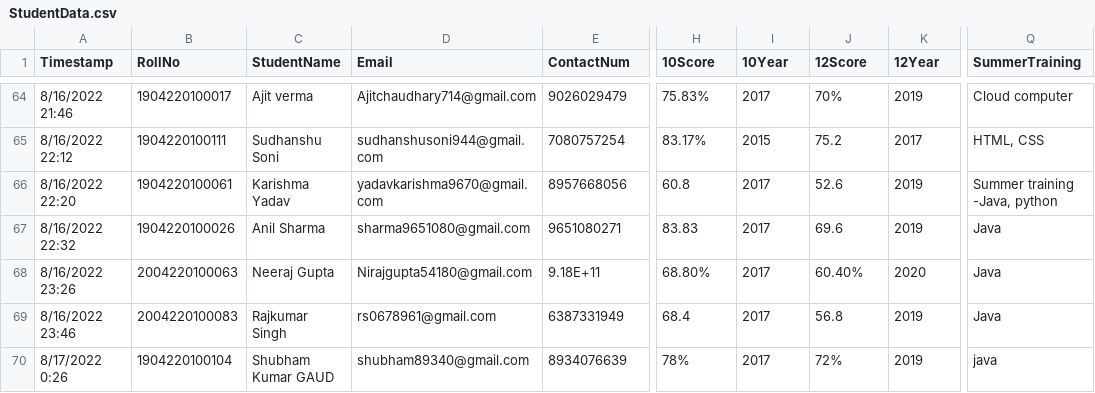
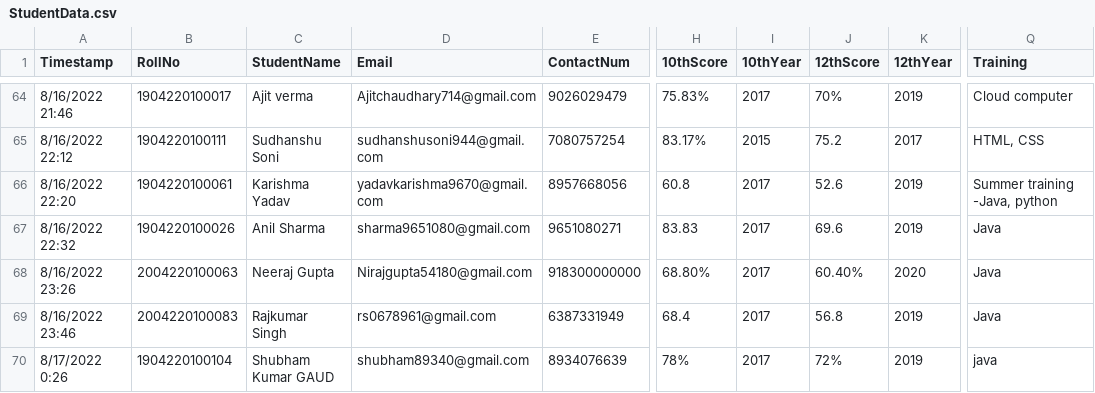
Before and after one commit to placementportal/placement-portal, a CSV file: utils/StudentData.csv, drawn as a sheet; only a part is shown, gaps mark what is left out; the diff covers the shown part only; the diff names each change by its address in the sheet, - before the commit and + after, or states it on an @@ line.

```diff
--- a/utils/StudentData.csv
+++ b/utils/StudentData.csv
-H1: 10Score
+H1: 10thScore
-I1: 10Year
+I1: 10thYear
-J1: 12Score
+J1: 12thScore
-K1: 12Year
+K1: 12thYear
-Q1: SummerTraining
+Q1: Training
-E68 (ContactNum): 9.18E+11
+E68 (ContactNum): 918300000000
```
Also changed, not shown: 26 edited cells elsewhere in this file, 15 other files.
